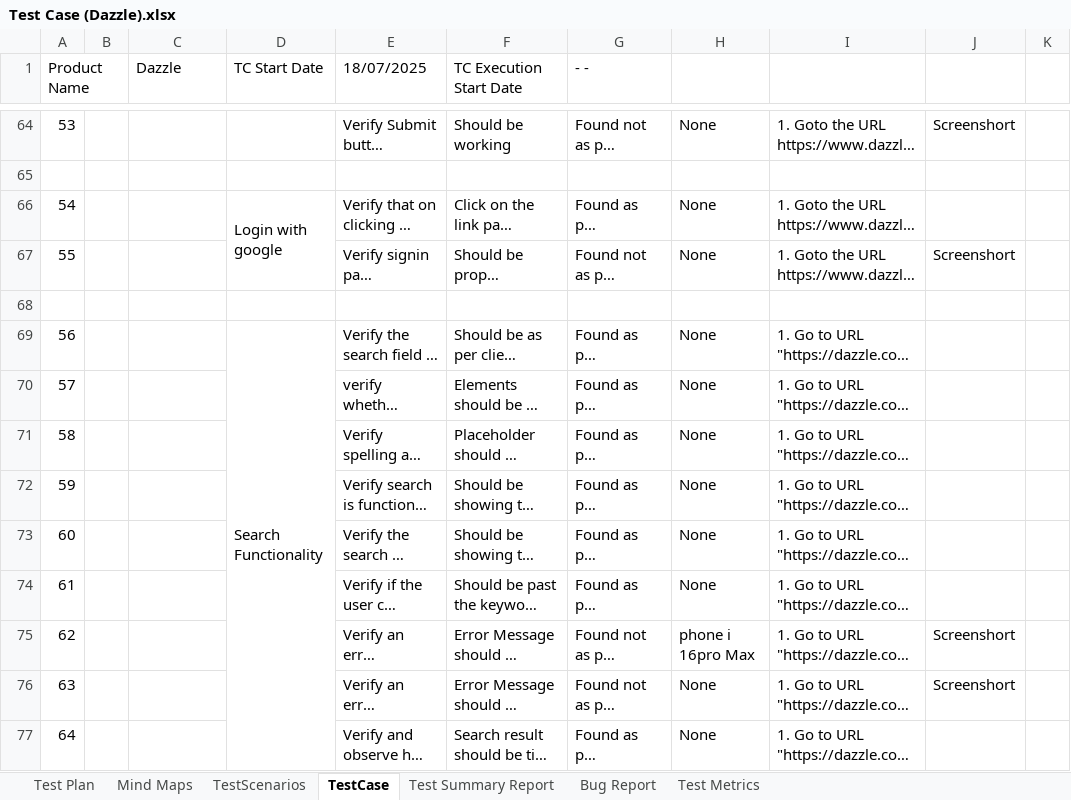
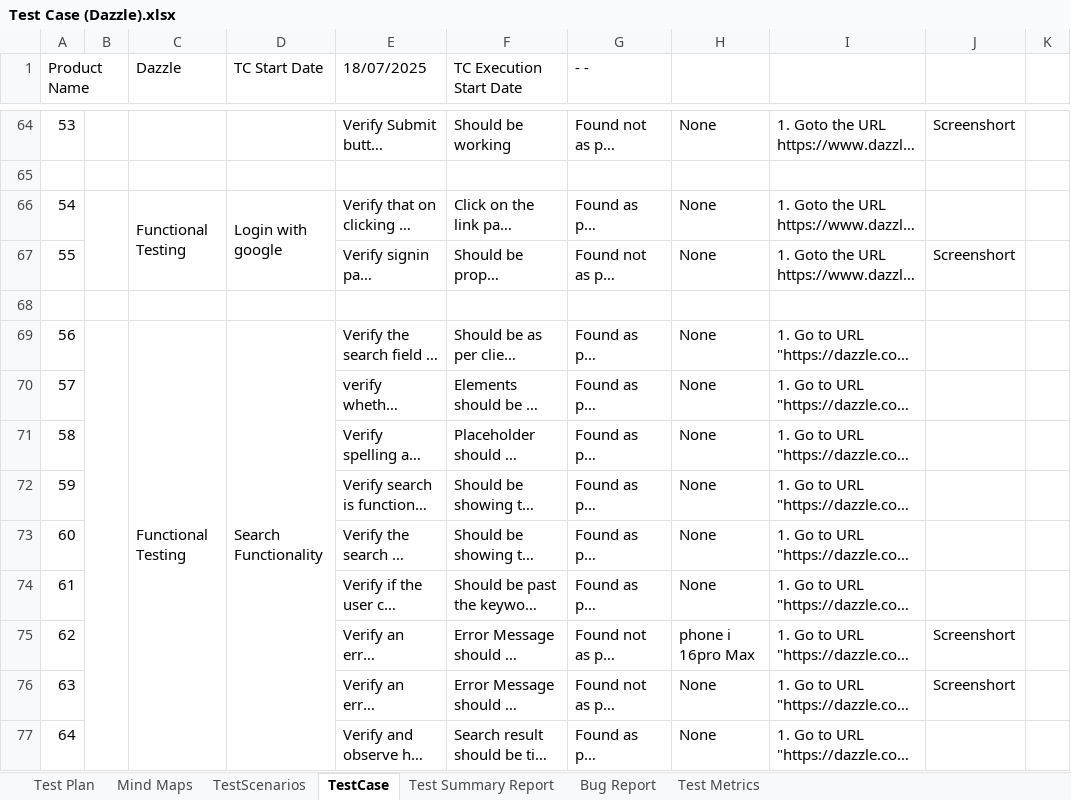
Before and after one commit to aminulislamtutul/Manual_Testing_E_Commerce_Website, an Excel workbook: Test Case (Excel File)/Test Case (Dazzle).xlsx, sheet TestCase, drawn as a sheet; only a part is shown, gaps mark what is left out; long unchanged cells end in …; values as stored, in another font and other column widths than the file's, no cell formats; conditional formats not drawn; the diff covers the shown part only; the diff names each change by its address in the sheet, - before the commit and + after, or states it on an @@ line.

Commit message:
Manual Testing Project

```diff
--- a/Test Case (Excel File)/Test Case (Dazzle).xlsx (sheet TestCase)
+++ b/Test Case (Excel File)/Test Case (Dazzle).xlsx (sheet TestCase)
+B66:B67 merged
-C66 (Dazzle): (empty)
+C66 (Dazzle): Functional Testing
+C66:C67 merged
+B69:B80 merged
-C69 (Dazzle): (empty)
+C69 (Dazzle): Functional Testing
+C69:C80 merged
```
Also changed, not shown: 18 edited cells and merged cells elsewhere in this sheet, sheet TestScenarios, sheet Test Summary Report, cell formats, 3 other files.
